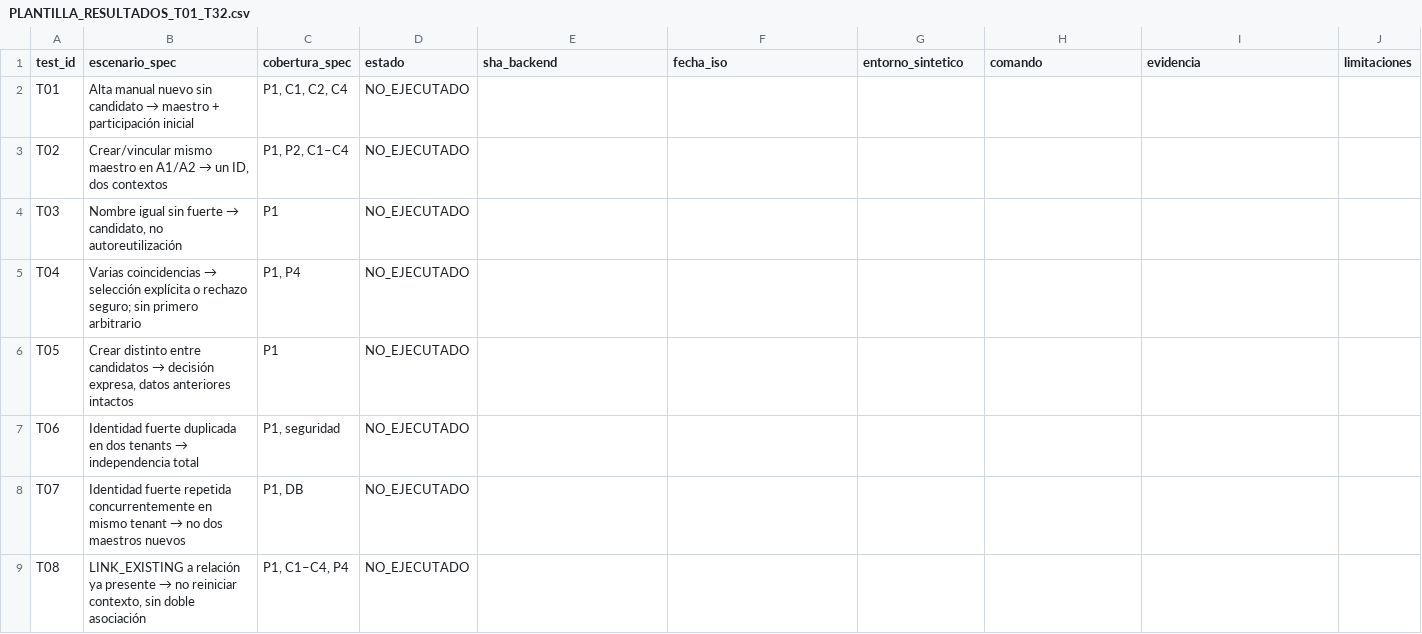
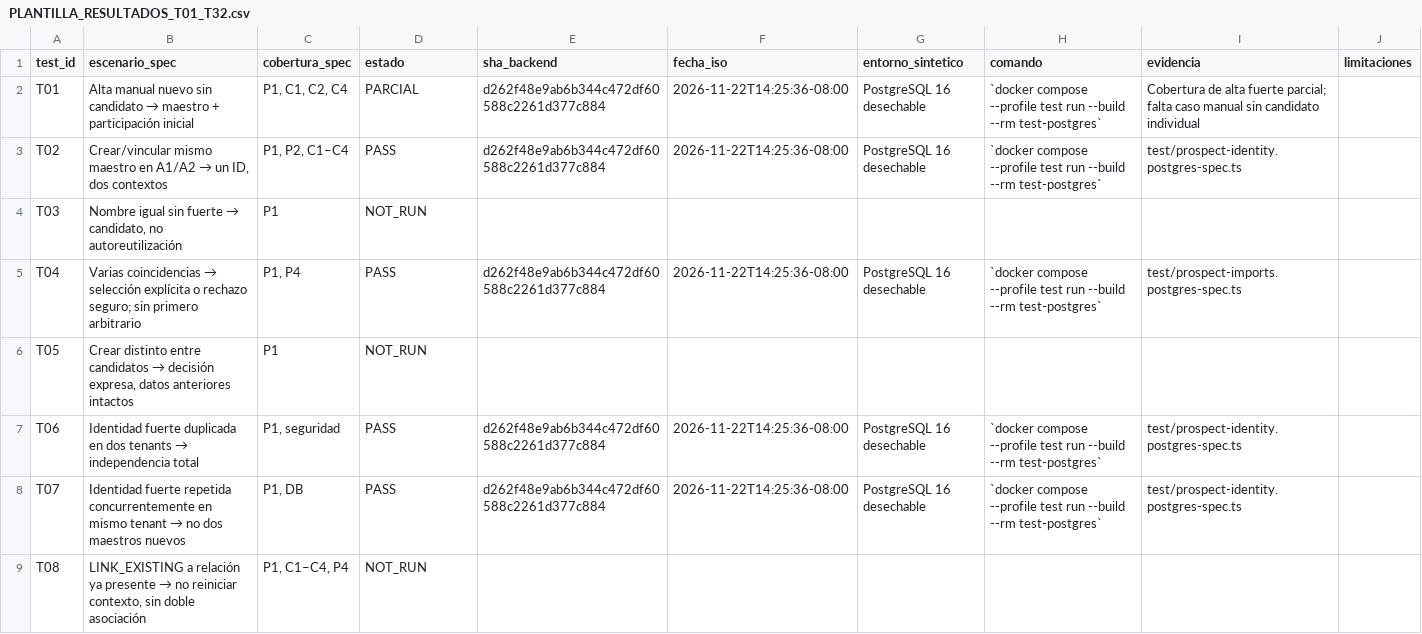
Before and after one commit to CarlosAM03/saas-platform-backend, a CSV file: codex/sprint-campanas-prospectos/03_CALIDAD/PLANTILLA_RESULTADOS_T01_T32.csv, drawn as a sheet; only a part is shown; the diff covers the shown part only.

```diff
--- a/codex/sprint-campanas-prospectos/03_CALIDAD/PLANTILLA_RESULTADOS_T01_T32.csv
+++ b/codex/sprint-campanas-prospectos/03_CALIDAD/PLANTILLA_RESULTADOS_T01_T32.csv
@@ -1,9 +1,9 @@
 test_id,escenario_spec,cobertura_spec,estado,sha_backend,fecha_iso,entorno_sintetico,comando,evidencia,limitaciones
-T01,Alta manual nuevo sin candidato → maestro + participación inicial,"P1, C1, C2, C4",NO_EJECUTADO,,,,,,
-T02,"Crear/vincular mismo maestro en A1/A2 → un ID, dos contextos","P1, P2, C1–C4",NO_EJECUTADO,,,,,,
-T03,"Nombre igual sin fuerte → candidato, no autoreutilización",P1,NO_EJECUTADO,,,,,,
-T04,Varias coincidencias → selección explícita o rechazo seguro; sin primero arbitrario,"P1, P4",NO_EJECUTADO,,,,,,
-T05,"Crear distinto entre candidatos → decisión expresa, datos anteriores intactos",P1,NO_EJECUTADO,,,,,,
-T06,Identidad fuerte duplicada en dos tenants → independencia total,"P1, seguridad",NO_EJECUTADO,,,,,,
-T07,Identidad fuerte repetida concurrentemente en mismo tenant → no dos maestros nuevos,"P1, DB",NO_EJECUTADO,,,,,,
-T08,"LINK_EXISTING a relación ya presente → no reiniciar contexto, sin doble asociación","P1, C1–C4, P4",NO_EJECUTADO,,,,,,
+T01,Alta manual nuevo sin candidato → maestro + participación inicial,"P1, C1, C2, C4",PARCIAL,d262f48e9ab6b344c472df60588c2261d377c884,2026-11-22T14:25:36-08:00,PostgreSQL 16 desechable,`docker compose --profile test run --build --rm test-postgres`,Cobertura de alta fuerte parcial; falta caso manual sin candidato individual,
+T02,"Crear/vincular mismo maestro en A1/A2 → un ID, dos contextos","P1, P2, C1–C4",PASS,d262f48e9ab6b344c472df60588c2261d377c884,2026-11-22T14:25:36-08:00,PostgreSQL 16 desechable,`docker compose --profile test run --build --rm test-postgres`,test/prospect-identity.postgres-spec.ts,
+T03,"Nombre igual sin fuerte → candidato, no autoreutilización",P1,NOT_RUN,,,,,,
+T04,Varias coincidencias → selección explícita o rechazo seguro; sin primero arbitrario,"P1, P4",PASS,d262f48e9ab6b344c472df60588c2261d377c884,2026-11-22T14:25:36-08:00,PostgreSQL 16 desechable,`docker compose --profile test run --build --rm test-postgres`,test/prospect-imports.postgres-spec.ts,
+T05,"Crear distinto entre candidatos → decisión expresa, datos anteriores intactos",P1,NOT_RUN,,,,,,
+T06,Identidad fuerte duplicada en dos tenants → independencia total,"P1, seguridad",PASS,d262f48e9ab6b344c472df60588c2261d377c884,2026-11-22T14:25:36-08:00,PostgreSQL 16 desechable,`docker compose --profile test run --build --rm test-postgres`,test/prospect-identity.postgres-spec.ts,
+T07,Identidad fuerte repetida concurrentemente en mismo tenant → no dos maestros nuevos,"P1, DB",PASS,d262f48e9ab6b344c472df60588c2261d377c884,2026-11-22T14:25:36-08:00,PostgreSQL 16 desechable,`docker compose --profile test run --build --rm test-postgres`,test/prospect-identity.postgres-spec.ts,
+T08,"LINK_EXISTING a relación ya presente → no reiniciar contexto, sin doble asociación","P1, C1–C4, P4",NOT_RUN,,,,,,
```
Also changed, not shown: 124 edited cells elsewhere in this file, codex/sprint-campanas-prospectos/06_HANDOFF_ANDRE/02_MATRIZ_API_FLUTTER.csv, 10 other files.
